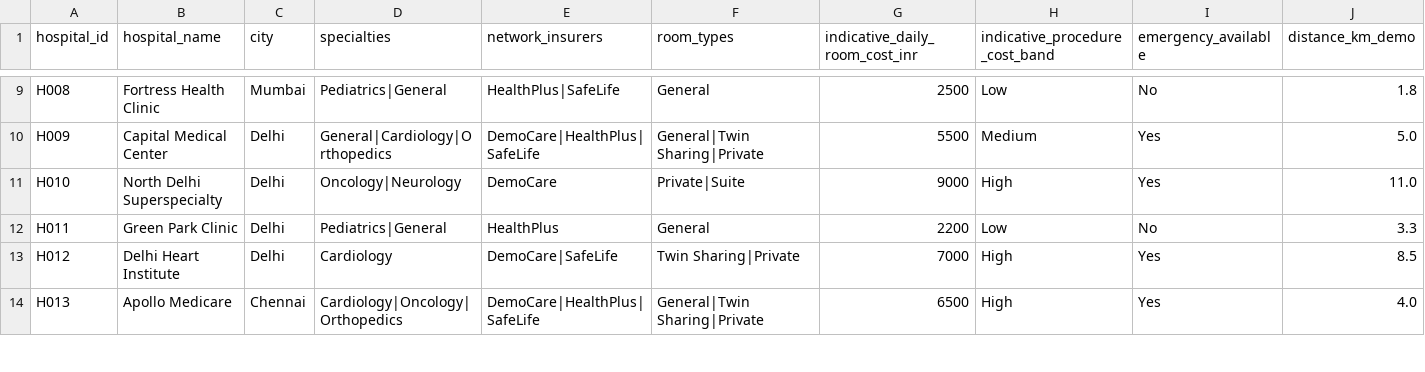
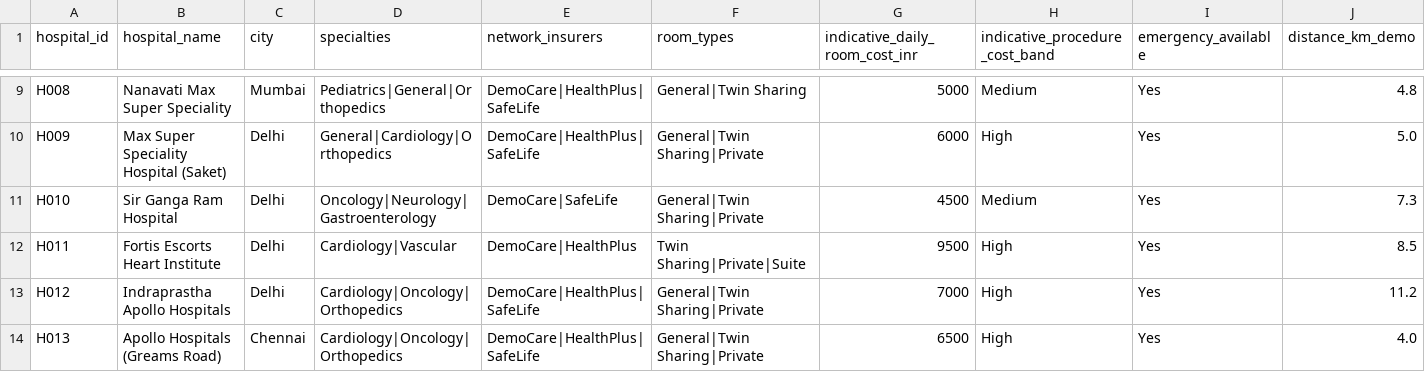
Before and after one commit to bshubhayu07/carecover-copilot, a CSV file: data/hospitals.csv, drawn as a sheet; only a part is shown, gaps mark what is left out; the diff covers the shown part only; the diff names each change by its address in the sheet, - before the commit and + after, or states it on an @@ line.

Commit message:
feat: populate dataset with real-world Indian hospital chain names

```diff
--- a/data/hospitals.csv
+++ b/data/hospitals.csv
-B9 (hospital_name): Fortress Health Clinic
+B9 (hospital_name): Nanavati Max Super Speciality
-D9 (specialties): Pediatrics|General
+D9 (specialties): Pediatrics|General|Orthopedics
-E9 (network_insurers): HealthPlus|SafeLife
+E9 (network_insurers): DemoCare|HealthPlus|SafeLife
-F9 (room_types): General
+F9 (room_types): General|Twin Sharing
-G9 (indicative_daily_room_cost_inr): 2500
+G9 (indicative_daily_room_cost_inr): 5000
-H9 (indicative_procedure_cost_band): Low
+H9 (indicative_procedure_cost_band): Medium
-I9 (emergency_available): No
+I9 (emergency_available): Yes
-J9 (distance_km_demo): 1.8
+J9 (distance_km_demo): 4.8
-B10 (hospital_name): Capital Medical Center
+B10 (hospital_name): Max Super Speciality Hospital (Saket)
-G10 (indicative_daily_room_cost_inr): 5500
+G10 (indicative_daily_room_cost_inr): 6000
-H10 (indicative_procedure_cost_band): Medium
+H10 (indicative_procedure_cost_band): High
-B11 (hospital_name): North Delhi Superspecialty
+B11 (hospital_name): Sir Ganga Ram Hospital
-D11 (specialties): Oncology|Neurology
+D11 (specialties): Oncology|Neurology|Gastroenterology
-E11 (network_insurers): DemoCare
+E11 (network_insurers): DemoCare|SafeLife
-F11 (room_types): Private|Suite
+F11 (room_types): General|Twin Sharing|Private
-G11 (indicative_daily_room_cost_inr): 9000
+G11 (indicative_daily_room_cost_inr): 4500
-H11 (indicative_procedure_cost_band): High
+H11 (indicative_procedure_cost_band): Medium
-J11 (distance_km_demo): 11.0
+J11 (distance_km_demo): 7.3
-B12 (hospital_name): Green Park Clinic
+B12 (hospital_name): Fortis Escorts Heart Institute
-D12 (specialties): Pediatrics|General
+D12 (specialties): Cardiology|Vascular
-E12 (network_insurers): HealthPlus
+E12 (network_insurers): DemoCare|HealthPlus
-F12 (room_types): General
+F12 (room_types): Twin Sharing|Private|Suite
-G12 (indicative_daily_room_cost_inr): 2200
+G12 (indicative_daily_room_cost_inr): 9500
-H12 (indicative_procedure_cost_band): Low
+H12 (indicative_procedure_cost_band): High
-I12 (emergency_available): No
+I12 (emergency_available): Yes
-J12 (distance_km_demo): 3.3
+J12 (distance_km_demo): 8.5
-B13 (hospital_name): Delhi Heart Institute
+B13 (hospital_name): Indraprastha Apollo Hospitals
-D13 (specialties): Cardiology
+D13 (specialties): Cardiology|Oncology|Orthopedics
-E13 (network_insurers): DemoCare|SafeLife
+E13 (network_insurers): DemoCare|HealthPlus|SafeLife
-F13 (room_types): Twin Sharing|Private
+F13 (room_types): General|Twin Sharing|Private
-J13 (distance_km_demo): 8.5
+J13 (distance_km_demo): 11.2
-B14 (hospital_name): Apollo Medicare
+B14 (hospital_name): Apollo Hospitals (Greams Road)
```
Also changed, not shown: 86 edited cells elsewhere in this file.
